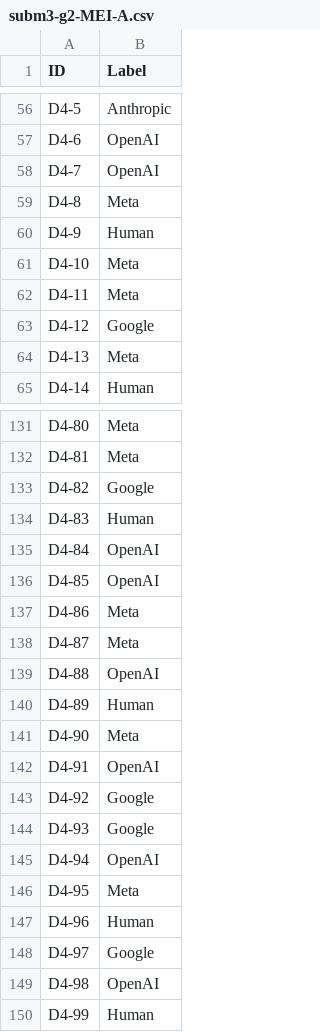
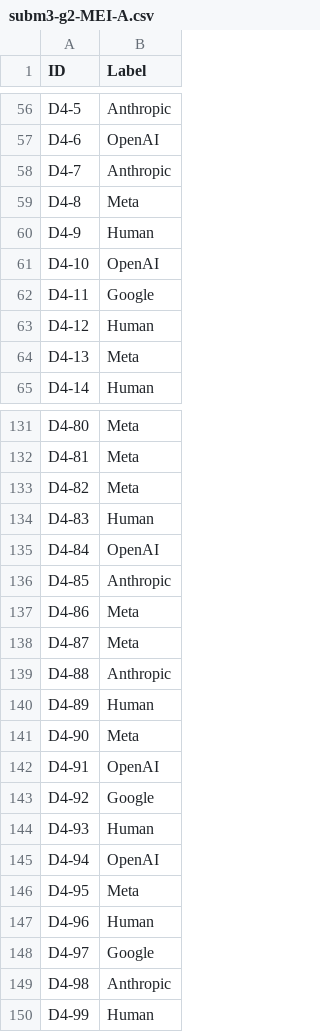
Before and after one commit to joaoR21/TP-AP2026, a CSV file: Subm3/subm3-g2-MEI-A.csv, drawn as a sheet; only a part is shown, gaps mark what is left out; the diff covers the shown part only.

```diff
--- a/Subm3/subm3-g2-MEI-A.csv
+++ b/Subm3/subm3-g2-MEI-A.csv
@@ -57,8 +57,8 @@ D4-5;Anthropic
 D4-6;OpenAI
-D4-7;OpenAI
+D4-7;Anthropic
 D4-8;Meta
 D4-9;Human
-D4-10;Meta
-D4-11;Meta
-D4-12;Google
+D4-10;OpenAI
+D4-11;Google
+D4-12;Human
 D4-13;Meta
@@ -132,9 +132,9 @@ D4-80;Meta
 D4-81;Meta
-D4-82;Google
+D4-82;Meta
 D4-83;Human
 D4-84;OpenAI
-D4-85;OpenAI
+D4-85;Anthropic
 D4-86;Meta
 D4-87;Meta
-D4-88;OpenAI
+D4-88;Anthropic
 D4-89;Human
@@ -143,3 +143,3 @@ D4-91;OpenAI
 D4-92;Google
-D4-93;Google
+D4-93;Human
 D4-94;OpenAI
@@ -148,3 +148,3 @@ D4-96;Human
 D4-97;Google
-D4-98;OpenAI
+D4-98;Anthropic
 D4-99;Human
```
Also changed, not shown: 19 edited cells elsewhere in this file, 3 other files.
